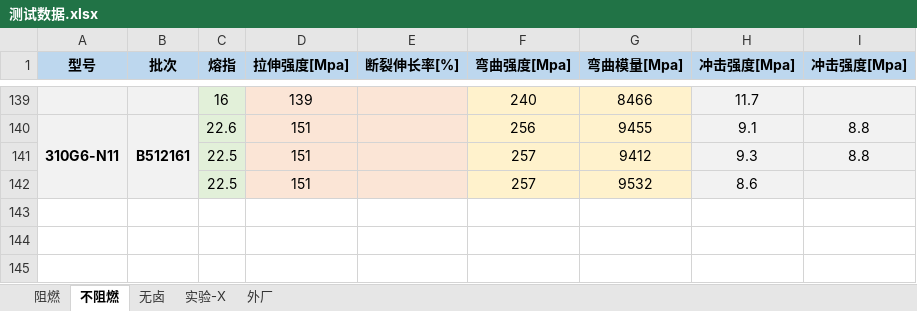
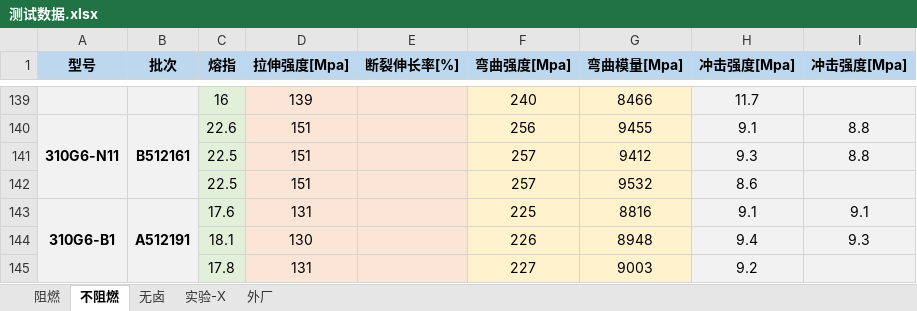
Before and after one commit to 13075061852/Gj_NewText, an Excel workbook: 测试数据.xlsx, sheet 不阻燃, drawn as a sheet; only a part is shown, gaps mark what is left out; values as stored, in another font and other column widths than the file's, no borders; the diff names each change by its address in the sheet, - before the commit and + after, or states it on an @@ line.

```diff
--- a/测试数据.xlsx (sheet 不阻燃)
+++ b/测试数据.xlsx (sheet 不阻燃)
+row 143: 310G6-B1 | A512191 | 17.6 | 131 |  | 225 | 8816 | 9.1 | 9.1
+row 144:  |  | 18.1 | 130 |  | 226 | 8948 | 9.4 | 9.3
+row 145:  |  | 17.8 | 131 |  | 227 | 9003 | 9.2
```
Also changed, not shown: sheet 阻燃.
